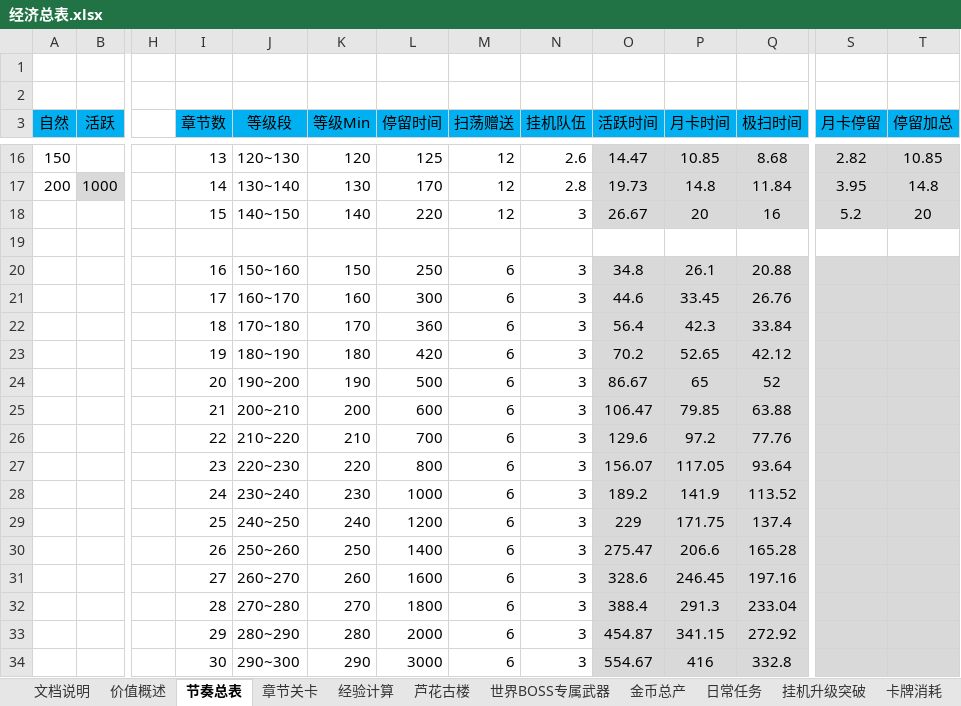
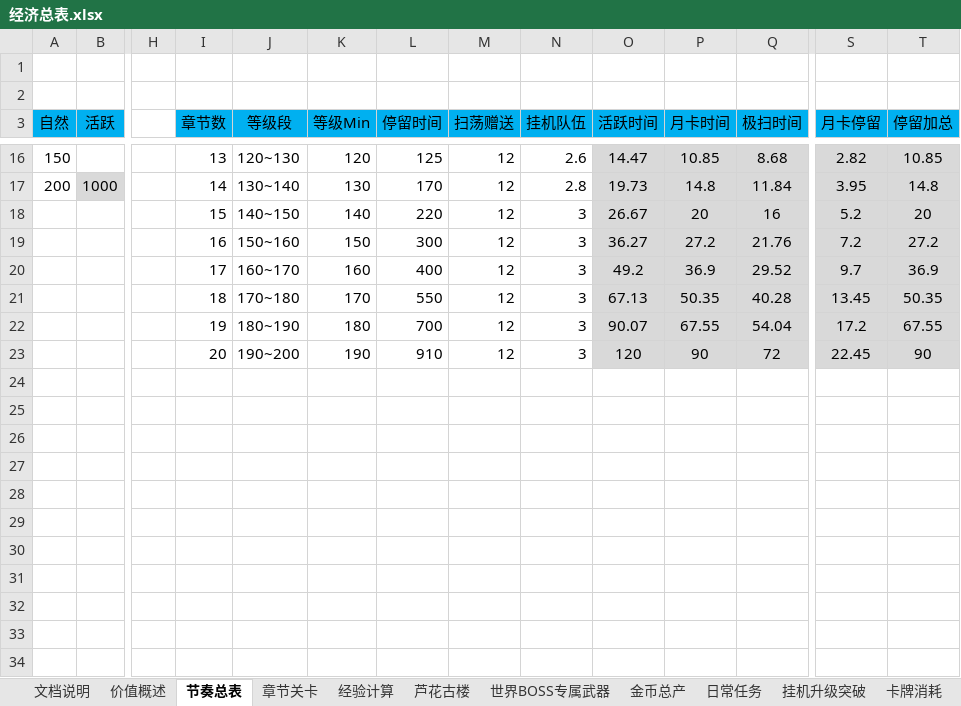
Before and after one commit to hataksumo/DesignerDoc, an Excel workbook: 策划案/镇魂街/经济总表.xlsx, sheet 节奏总表, drawn as a sheet; only a part is shown, gaps mark what is left out; values as stored, in another font and other column widths than the file's, no borders; removed rows and columns are numbered as before the commit, all else as after; rows hold the shown columns only; the diff names each change by its address in the sheet, - before the commit and + after, or states it on an @@ line.

```diff
--- a/策划案/镇魂街/经济总表.xlsx (sheet 节奏总表)
+++ b/策划案/镇魂街/经济总表.xlsx (sheet 节奏总表)
-row 19: (empty)
+row 19:  |  |  | 16 | 150~160 | 150 | 300 | 12 | 3 | 36.27 | 27.2 | 21.76 | 7.2 | 27.2
-O19:Q19 fill: none
+O19:Q19 fill: #D9D9D9
-S19:T19 fill: none
+S19:T19 fill: #D9D9D9
-row 20:  |  |  | 16 | 150~160 | 150 | 250 | 6 | 3 | 34.8 | 26.1 | 20.88
-row 21:  |  |  | 17 | 160~170 | 160 | 300 | 6 | 3 | 44.6 | 33.45 | 26.76
-row 22:  |  |  | 18 | 170~180 | 170 | 360 | 6 | 3 | 56.4 | 42.3 | 33.84
-row 23:  |  |  | 19 | 180~190 | 180 | 420 | 6 | 3 | 70.2 | 52.65 | 42.12
-row 24:  |  |  | 20 | 190~200 | 190 | 500 | 6 | 3 | 86.67 | 65 | 52
-row 25:  |  |  | 21 | 200~210 | 200 | 600 | 6 | 3 | 106.47 | 79.85 | 63.88
-row 26:  |  |  | 22 | 210~220 | 210 | 700 | 6 | 3 | 129.6 | 97.2 | 77.76
-row 27:  |  |  | 23 | 220~230 | 220 | 800 | 6 | 3 | 156.07 | 117.05 | 93.64
-row 28:  |  |  | 24 | 230~240 | 230 | 1000 | 6 | 3 | 189.2 | 141.9 | 113.52
-row 29:  |  |  | 25 | 240~250 | 240 | 1200 | 6 | 3 | 229 | 171.75 | 137.4
-row 30:  |  |  | 26 | 250~260 | 250 | 1400 | 6 | 3 | 275.47 | 206.6 | 165.28
-row 31:  |  |  | 27 | 260~270 | 260 | 1600 | 6 | 3 | 328.6 | 246.45 | 197.16
-row 32:  |  |  | 28 | 270~280 | 270 | 1800 | 6 | 3 | 388.4 | 291.3 | 233.04
-row 33:  |  |  | 29 | 280~290 | 280 | 2000 | 6 | 3 | 454.87 | 341.15 | 272.92
-row 34:  |  |  | 30 | 290~300 | 290 | 3000 | 6 | 3 | 554.67 | 416 | 332.8
+row 20:  |  |  | 17 | 160~170 | 160 | 400 | 12 | 3 | 49.2 | 36.9 | 29.52 | 9.7 | 36.9
+row 21:  |  |  | 18 | 170~180 | 170 | 550 | 12 | 3 | 67.13 | 50.35 | 40.28 | 13.45 | 50.35
+row 22:  |  |  | 19 | 180~190 | 180 | 700 | 12 | 3 | 90.07 | 67.55 | 54.04 | 17.2 | 67.55
+row 23:  |  |  | 20 | 190~200 | 190 | 910 | 12 | 3 | 120 | 90 | 72 | 22.45 | 90
```
Also changed, not shown: sheet 卡牌消耗, sheet 章节关卡, sheet 挂机升级突破, sheet 装备, sheet 神器, sheet 芦花古楼, 3 more sheets, formulas that keep their value, 策划案/镇魂街/新属性投放.xlsx.
